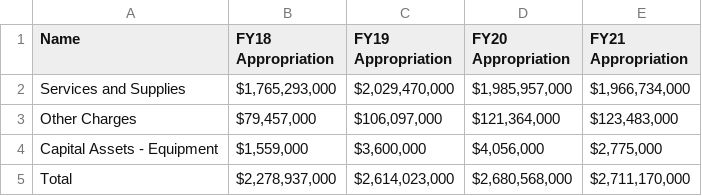
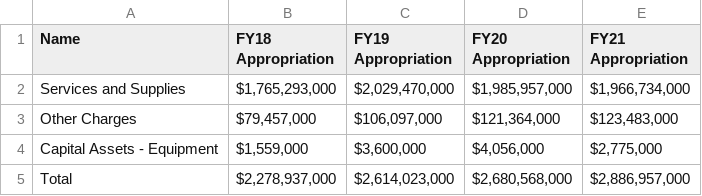
Before and after one commit to lilycow/Amazon_20, a CSV file: LA City/Mental_Health.csv, drawn as a sheet.

Commit message:
Update Mental_Health.csv

```diff
--- a/LA City/Mental_Health.csv
+++ b/LA City/Mental_Health.csv
@@ -4,2 +4,2 @@ Other Charges,"$79,457,000","$106,097,000","$121,364,000","$123,483,000"
 Capital Assets - Equipment,"$1,559,000","$3,600,000","$4,056,000","$2,775,000"
-Total,"$2,278,937,000","$2,614,023,000","$2,680,568,000","$2,711,170,000"
+Total,"$2,278,937,000","$2,614,023,000","$2,680,568,000","$2,886,957,000"
```
